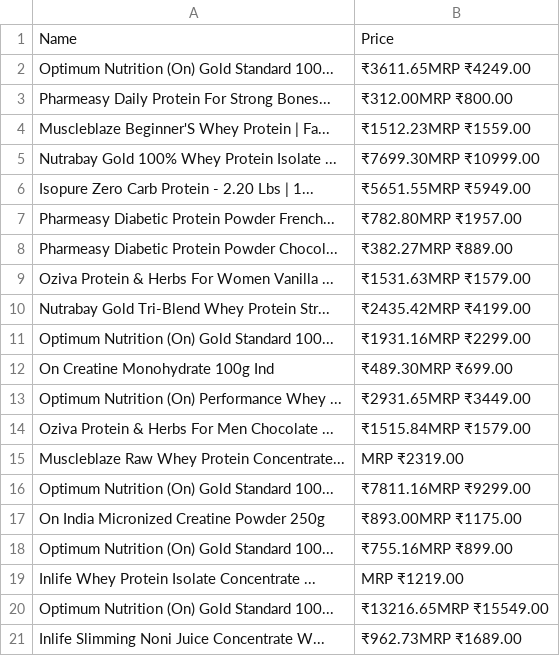
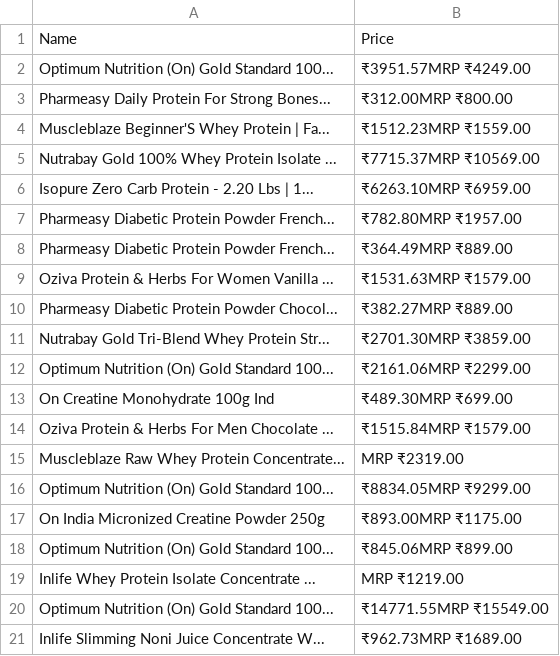
Before and after one commit to CodroidHubPrivateLimited/CH-Training, a CSV file: flasks - mini project/data/static_data/pharmeasy_data.csv, drawn as a sheet.

```diff
--- a/flasks - mini project/data/static_data/pharmeasy_data.csv
+++ b/flasks - mini project/data/static_data/pharmeasy_data.csv
@@ -1,21 +1,21 @@
 Name,Price
-Optimum Nutrition (On) Gold Standard 100...,₹3611.65MRP ₹4249.00
+Optimum Nutrition (On) Gold Standard 100...,₹3951.57MRP ₹4249.00
 Pharmeasy Daily Protein For Strong Bones...,₹312.00MRP ₹800.00
 Muscleblaze Beginner'S Whey Protein | Fa...,₹1512.23MRP ₹1559.00
-Nutrabay Gold 100% Whey Protein Isolate ...,₹7699.30MRP ₹10999.00
-Isopure Zero Carb Protein - 2.20 Lbs | 1...,₹5651.55MRP ₹5949.00
+Nutrabay Gold 100% Whey Protein Isolate ...,₹7715.37MRP ₹10569.00
+Isopure Zero Carb Protein - 2.20 Lbs | 1...,₹6263.10MRP ₹6959.00
 Pharmeasy Diabetic Protein Powder French...,₹782.80MRP ₹1957.00
+Pharmeasy Diabetic Protein Powder French...,₹364.49MRP ₹889.00
+Oziva Protein & Herbs For Women Vanilla ...,₹1531.63MRP ₹1579.00
 Pharmeasy Diabetic Protein Powder Chocol...,₹382.27MRP ₹889.00
-Oziva Protein & Herbs For Women Vanilla ...,₹1531.63MRP ₹1579.00
-Nutrabay Gold Tri-Blend Whey Protein Str...,₹2435.42MRP ₹4199.00
-Optimum Nutrition (On) Gold Standard 100...,₹1931.16MRP ₹2299.00
+Nutrabay Gold Tri-Blend Whey Protein Str...,₹2701.30MRP ₹3859.00
+Optimum Nutrition (On) Gold Standard 100...,₹2161.06MRP ₹2299.00
 On Creatine Monohydrate 100g Ind,₹489.30MRP ₹699.00
-Optimum Nutrition (On) Performance Whey ...,₹2931.65MRP ₹3449.00
 Oziva Protein & Herbs For Men Chocolate ...,₹1515.84MRP ₹1579.00
 Muscleblaze Raw Whey Protein Concentrate...,MRP ₹2319.00
-Optimum Nutrition (On) Gold Standard 100...,₹7811.16MRP ₹9299.00
+Optimum Nutrition (On) Gold Standard 100...,₹8834.05MRP ₹9299.00
 On India Micronized Creatine Powder 250g,₹893.00MRP ₹1175.00
-Optimum Nutrition (On) Gold Standard 100...,₹755.16MRP ₹899.00
+Optimum Nutrition (On) Gold Standard 100...,₹845.06MRP ₹899.00
 Inlife Whey Protein Isolate Concentrate ...,MRP ₹1219.00
-Optimum Nutrition (On) Gold Standard 100...,₹13216.65MRP ₹15549.00
+Optimum Nutrition (On) Gold Standard 100...,₹14771.55MRP ₹15549.00
 Inlife Slimming Noni Juice Concentrate W...,₹962.73MRP ₹1689.00
```
Also changed, not shown: flasks - mini project/data/api_data/codroidHub_data.csv, flasks - mini project/data/api_data/coingeckoh_data.csv, 55 other files.
